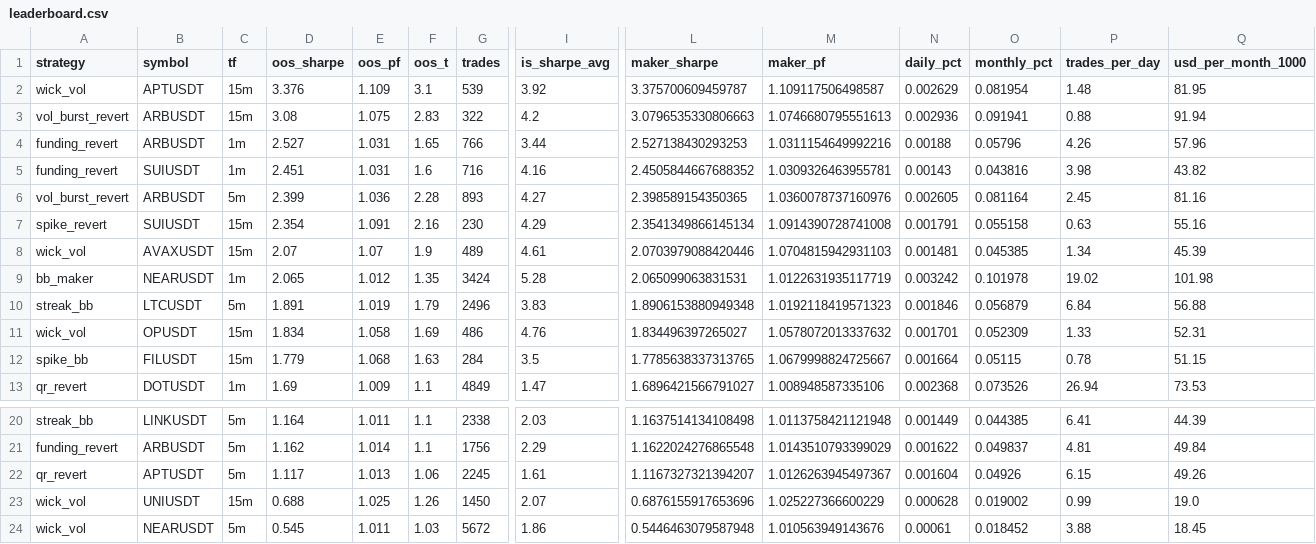
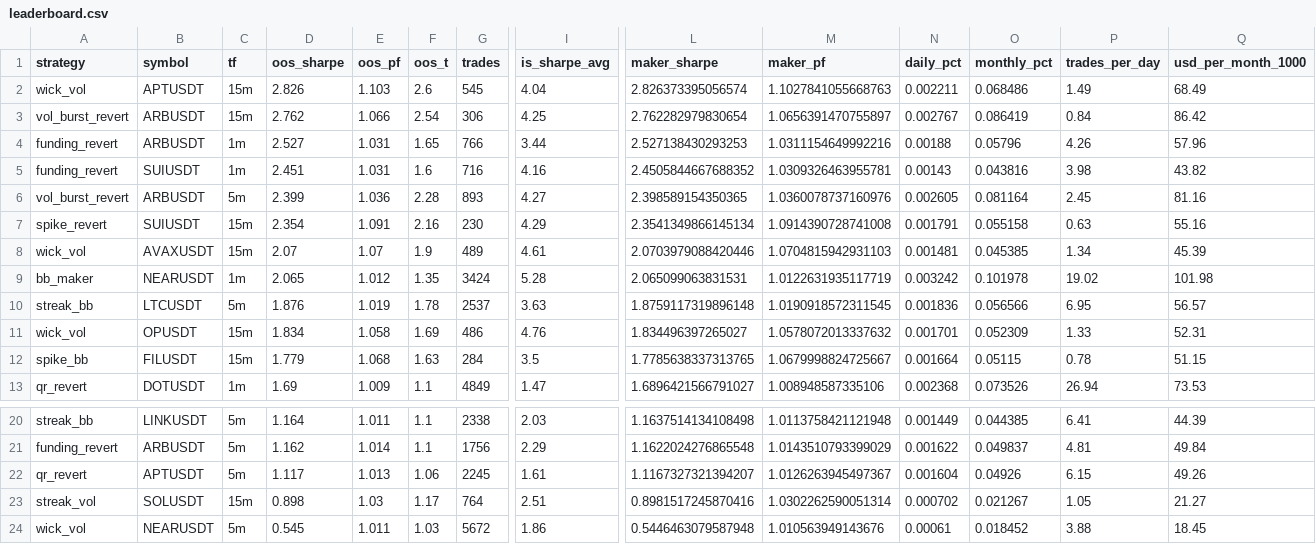
Before and after one commit to davletovaalmira11-creator/my-termux-project, a CSV file: scalp-lab/reports/leaderboard.csv, drawn as a sheet; only a part is shown, gaps mark what is left out; removed rows and columns are numbered as before the commit, all else as after; rows hold the shown columns only; the diff names each change by its address in the sheet, - before the commit and + after, or states it on an @@ line.

```diff
--- a/scalp-lab/reports/leaderboard.csv
+++ b/scalp-lab/reports/leaderboard.csv
-row 2: wick_vol | APTUSDT | 15m | 3.376 | 1.109 | 3.1 | 539 | 3.92 | 3.375700609459787 | 1.109117506498587 | 0.002629 | 0.081954 | 1.48 | 81.95
+row 2: wick_vol | APTUSDT | 15m | 2.826 | 1.103 | 2.6 | 545 | 4.04 | 2.826373395056574 | 1.1027841055668763 | 0.002211 | 0.068486 | 1.49 | 68.49
-D3 (oos_sharpe): 3.08
+D3 (oos_sharpe): 2.762
-E3 (oos_pf): 1.075
+E3 (oos_pf): 1.066
-F3 (oos_t): 2.83
+F3 (oos_t): 2.54
-G3 (trades): 322
+G3 (trades): 306
-I3 (is_sharpe_avg): 4.2
+I3 (is_sharpe_avg): 4.25
-L3 (maker_sharpe): 3.0796535330806663
+L3 (maker_sharpe): 2.762282979830654
-M3 (maker_pf): 1.0746680795551613
+M3 (maker_pf): 1.0656391470755897
-N3 (daily_pct): 0.002936
+N3 (daily_pct): 0.002767
-O3 (monthly_pct): 0.091941
+O3 (monthly_pct): 0.086419
-P3 (trades_per_day): 0.88
+P3 (trades_per_day): 0.84
-Q3 (usd_per_month_1000): 91.94
+Q3 (usd_per_month_1000): 86.42
-D10 (oos_sharpe): 1.891
+D10 (oos_sharpe): 1.876
-F10 (oos_t): 1.79
+F10 (oos_t): 1.78
-G10 (trades): 2496
+G10 (trades): 2537
-I10 (is_sharpe_avg): 3.83
+I10 (is_sharpe_avg): 3.63
-L10 (maker_sharpe): 1.8906153880949348
+L10 (maker_sharpe): 1.8759117319896148
-M10 (maker_pf): 1.0192118419571323
+M10 (maker_pf): 1.0190918572311545
-N10 (daily_pct): 0.001846
+N10 (daily_pct): 0.001836
-O10 (monthly_pct): 0.056879
+O10 (monthly_pct): 0.056566
-P10 (trades_per_day): 6.84
+P10 (trades_per_day): 6.95
-Q10 (usd_per_month_1000): 56.88
+Q10 (usd_per_month_1000): 56.57
-row 23: wick_vol | UNIUSDT | 15m | 0.688 | 1.025 | 1.26 | 1450 | 2.07 | 0.6876155917653696 | 1.025227366600229 | 0.000628 | 0.019002 | 0.99 | 19.0
+row 23: streak_vol | SOLUSDT | 15m | 0.898 | 1.03 | 1.17 | 764 | 2.51 | 0.8981517245870416 | 1.0302262590051314 | 0.000702 | 0.021267 | 1.05 | 21.27
```
Also changed, not shown: scalp-lab/reports/archive.csv, 2 other files.
